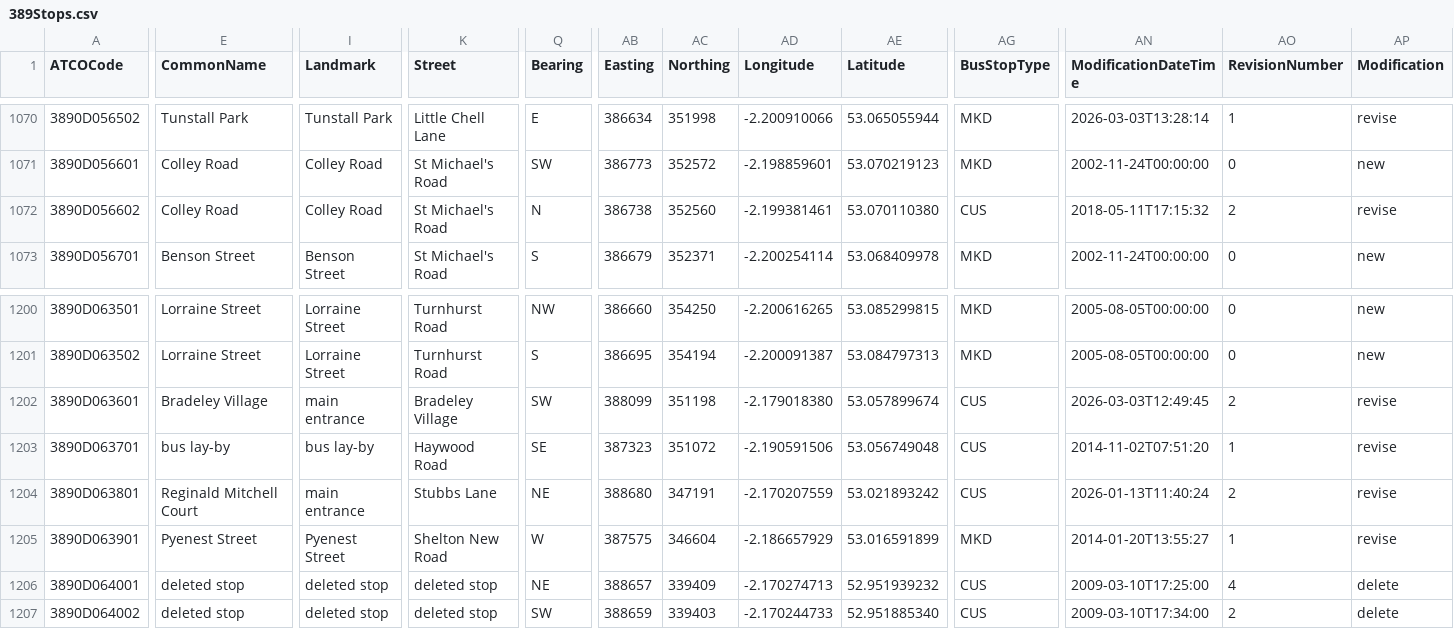
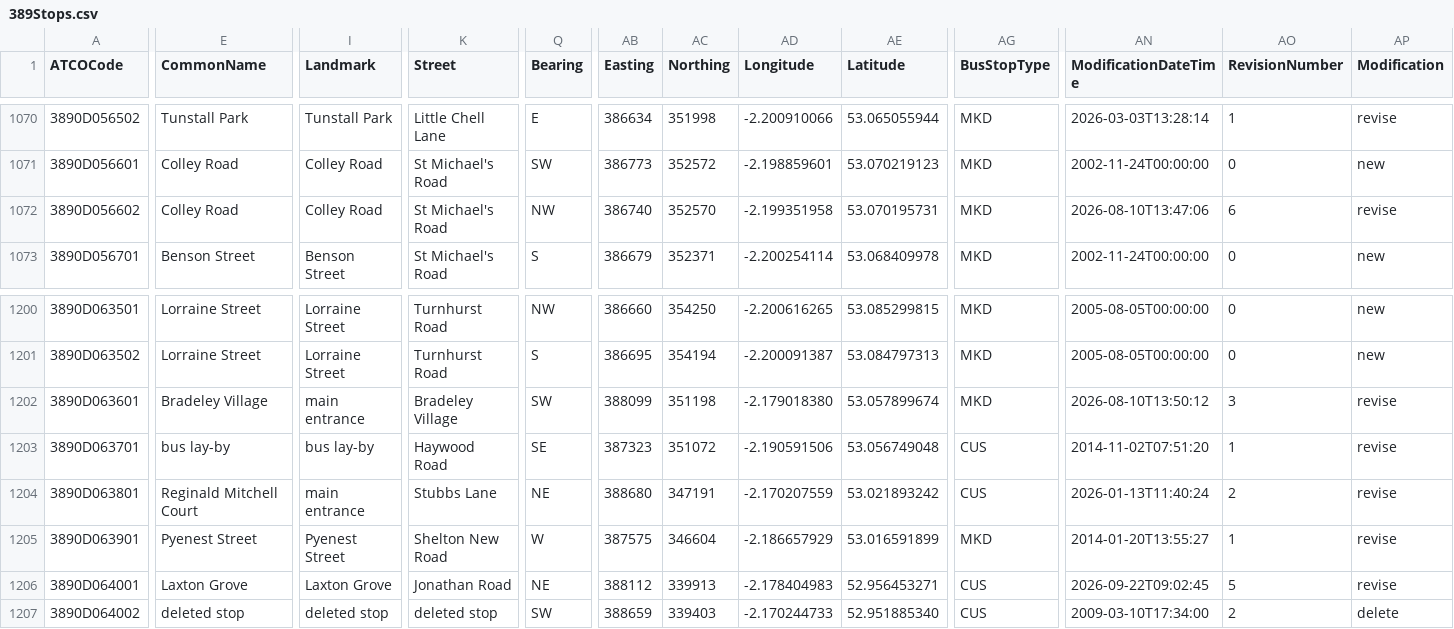
Before and after one commit to ldjb/naptan-nptg-history, a CSV file: 389Stops.csv, drawn as a sheet; only a part is shown, gaps mark what is left out; the diff covers the shown part only; the diff names each change by its address in the sheet, - before the commit and + after, or states it on an @@ line.

```diff
--- a/389Stops.csv
+++ b/389Stops.csv
-Q1072 (Bearing): N
+Q1072 (Bearing): NW
-AB1072 (Easting): 386738
+AB1072 (Easting): 386740
-AC1072 (Northing): 352560
+AC1072 (Northing): 352570
-AD1072 (Longitude): -2.199381461
+AD1072 (Longitude): -2.199351958
-AE1072 (Latitude): 53.070110380
+AE1072 (Latitude): 53.070195731
-AG1072 (BusStopType): CUS
+AG1072 (BusStopType): MKD
-AN1072 (ModificationDateTime): 2018-05-11T17:15:32
+AN1072 (ModificationDateTime): 2026-08-10T13:47:06
-AO1072 (RevisionNumber): 2
+AO1072 (RevisionNumber): 6
-AG1202 (BusStopType): CUS
+AG1202 (BusStopType): MKD
-AN1202 (ModificationDateTime): 2026-03-03T12:49:45
+AN1202 (ModificationDateTime): 2026-08-10T13:50:12
-AO1202 (RevisionNumber): 2
+AO1202 (RevisionNumber): 3
-E1206 (CommonName): deleted stop
+E1206 (CommonName): Laxton Grove
-I1206 (Landmark): deleted stop
+I1206 (Landmark): Laxton Grove
-K1206 (Street): deleted stop
+K1206 (Street): Jonathan Road
-AB1206 (Easting): 388657
+AB1206 (Easting): 388112
-AC1206 (Northing): 339409
+AC1206 (Northing): 339913
-AD1206 (Longitude): -2.170274713
+AD1206 (Longitude): -2.178404983
-AE1206 (Latitude): 52.951939232
+AE1206 (Latitude): 52.956453271
-AN1206 (ModificationDateTime): 2009-03-10T17:25:00
+AN1206 (ModificationDateTime): 2026-09-22T09:02:45
-AO1206 (RevisionNumber): 4
+AO1206 (RevisionNumber): 5
-AP1206 (Modification): delete
+AP1206 (Modification): revise
```
Also changed, not shown: 1 edited cell elsewhere in this file, 158Stops.csv, 310Stops.csv, 18 other files.
